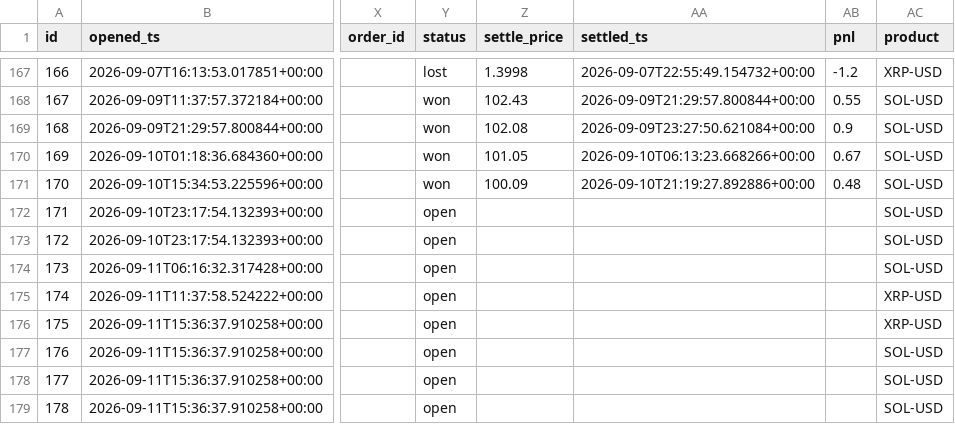
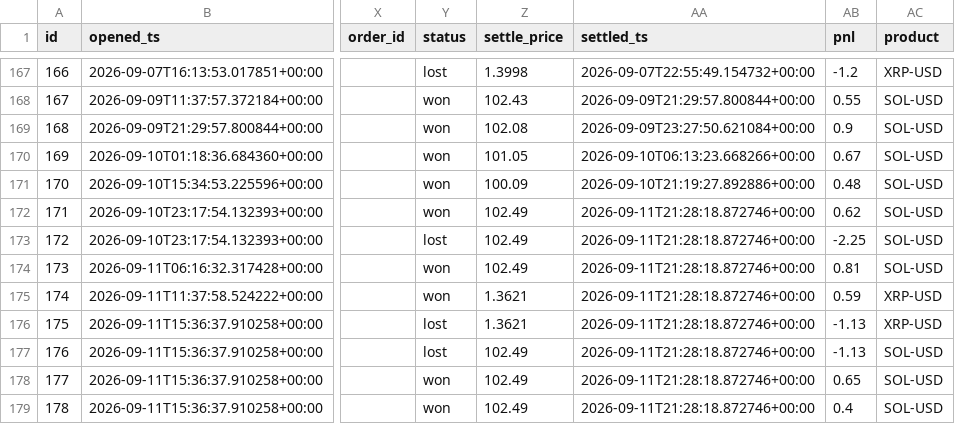
Before and after one commit to JorgeCampe/crypto-signals-bot, a CSV file: crypto_signals_bot/data/positions.csv, drawn as a sheet; only a part is shown, gaps mark what is left out; the diff names each change by its address in the sheet, - before the commit and + after, or states it on an @@ line.

```diff
--- a/crypto_signals_bot/data/positions.csv
+++ b/crypto_signals_bot/data/positions.csv
-Y172 (status): open
+Y172 (status): won
-Z172:Z174 (settle_price): (empty)
+Z172:Z174 (settle_price): 102.49
-AA172:AA179 (settled_ts): (empty)
+AA172:AA179 (settled_ts): 2026-09-11T21:28:18.872746+00:00
-AB172 (pnl): (empty)
+AB172 (pnl): 0.62
-Y173 (status): open
+Y173 (status): lost
-AB173 (pnl): (empty)
+AB173 (pnl): -2.25
-Y174:Y175 (status): open
+Y174:Y175 (status): won
-AB174 (pnl): (empty)
+AB174 (pnl): 0.81
-Z175:Z176 (settle_price): (empty)
+Z175:Z176 (settle_price): 1.3621
-AB175 (pnl): (empty)
+AB175 (pnl): 0.59
-Y176:Y177 (status): open
+Y176:Y177 (status): lost
-AB176:AB177 (pnl): (empty)
+AB176:AB177 (pnl): -1.13
-Z177:Z179 (settle_price): (empty)
+Z177:Z179 (settle_price): 102.49
-Y178:Y179 (status): open
+Y178:Y179 (status): won
-AB178 (pnl): (empty)
+AB178 (pnl): 0.65
-AB179 (pnl): (empty)
+AB179 (pnl): 0.4
```
Also changed, not shown: crypto_signals_bot/data/equity.csv, crypto_signals_bot/data/signals.csv, 2 other files.
